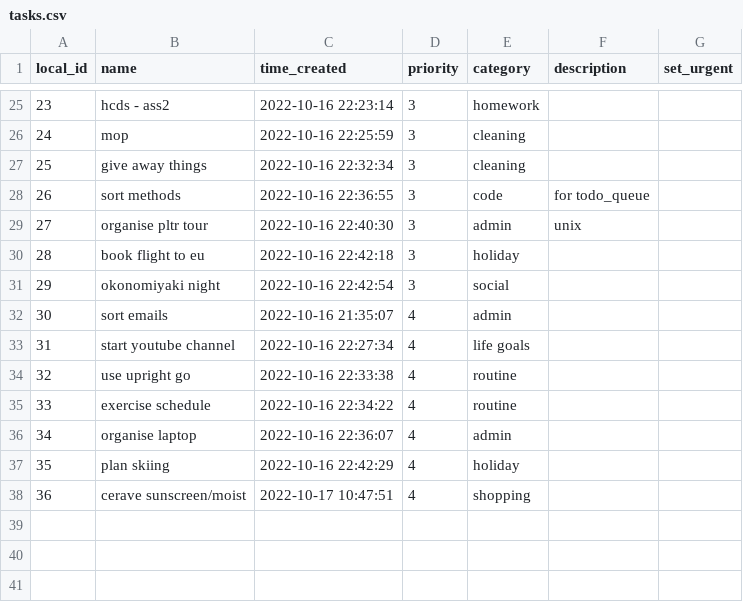
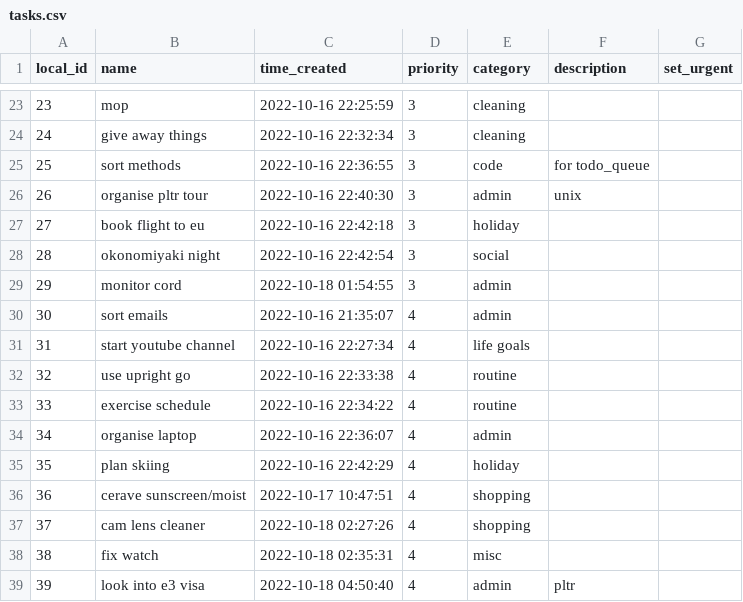
Before and after one commit to lache-moi/todo_queue, a CSV file: tasks.csv, drawn as a sheet; only a part is shown, gaps mark what is left out; the diff covers the shown part only.

```diff
--- a/tasks.csv
+++ b/tasks.csv
@@ -25,8 +23,8 @@ local_id,name,time_created,priority,category,description,set_urgent
-23,hcds - ass2,2022-10-16 22:23:14,3,homework,,
-24,mop,2022-10-16 22:25:59,3,cleaning,,
-25,give away things,2022-10-16 22:32:34,3,cleaning,,
-26,sort methods,2022-10-16 22:36:55,3,code,for todo_queue,
-27,organise pltr tour,2022-10-16 22:40:30,3,admin,unix,
-28,book flight to eu,2022-10-16 22:42:18,3,holiday,,
-29,okonomiyaki night,2022-10-16 22:42:54,3,social,,
+23,mop,2022-10-16 22:25:59,3,cleaning,,
+24,give away things,2022-10-16 22:32:34,3,cleaning,,
+25,sort methods,2022-10-16 22:36:55,3,code,for todo_queue,
+26,organise pltr tour,2022-10-16 22:40:30,3,admin,unix,
+27,book flight to eu,2022-10-16 22:42:18,3,holiday,,
+28,okonomiyaki night,2022-10-16 22:42:54,3,social,,
+29,monitor cord,2022-10-18 01:54:55,3,admin,,
 30,sort emails,2022-10-16 21:35:07,4,admin,,
@@ -38 +36,4 @@ local_id,name,time_created,priority,category,description,set_urgent
 36,cerave sunscreen/moist,2022-10-17 10:47:51,4,shopping,,
+37,cam lens cleaner,2022-10-18 02:27:26,4,shopping,,
+38,fix watch,2022-10-18 02:35:31,4,misc,,
+39,look into e3 visa,2022-10-18 04:50:40,4,admin,pltr,
```
Also changed, not shown: 1 added row, 3 removed rows and 57 edited cells elsewhere in this file, completed_tasks.csv.
